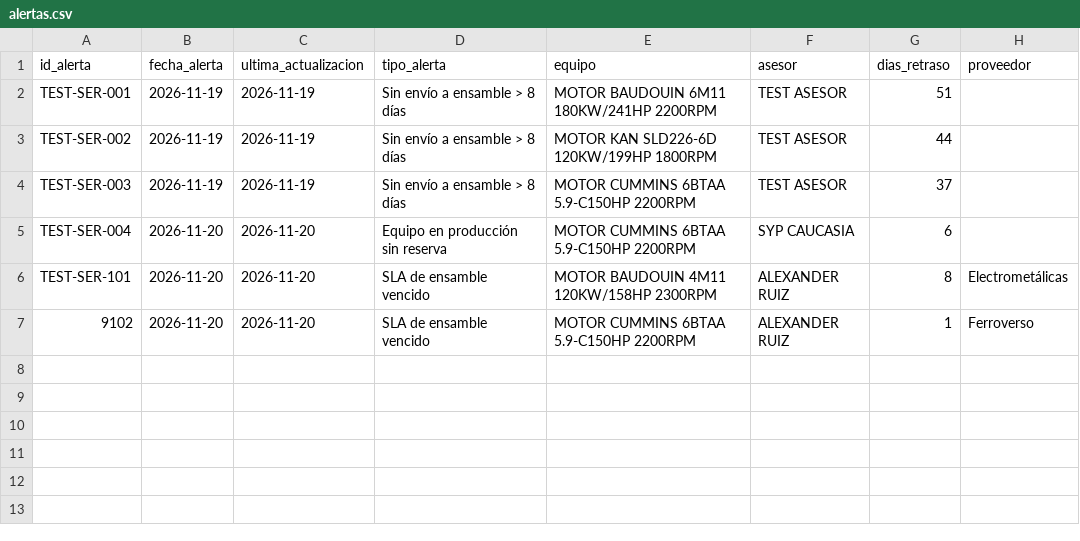
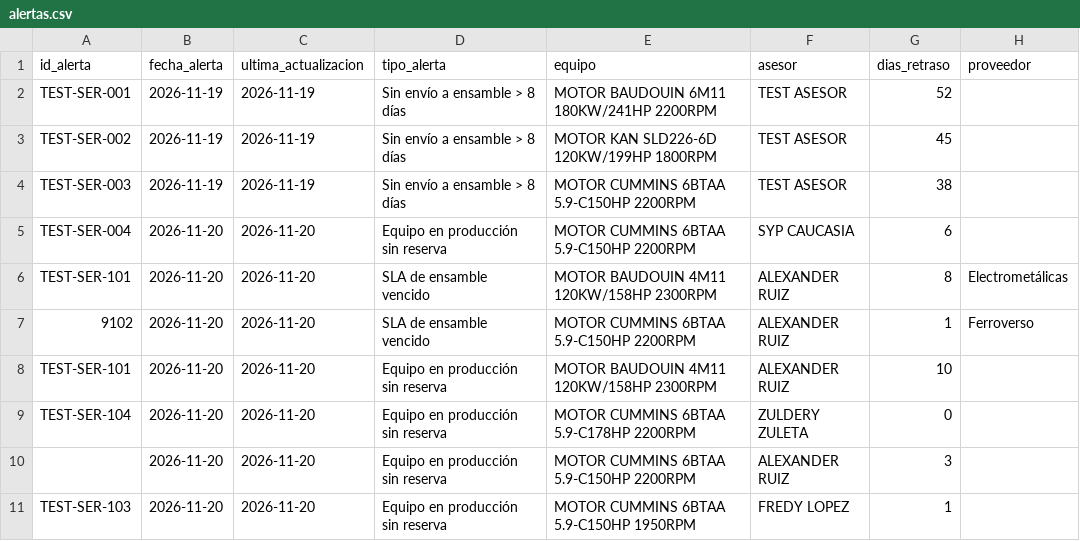
Before and after one commit to SamCheesy/Sistemas_Informacion, a CSV file: alertas.csv, drawn as a sheet.

Commit message:
Actualizar alertas

```diff
--- a/alertas.csv
+++ b/alertas.csv
@@ -1,5 +1,5 @@
 id_alerta,fecha_alerta,ultima_actualizacion,tipo_alerta,equipo,asesor,dias_retraso,proveedor
-TEST-SER-001,2026-11-19,2026-11-19,Sin envío a ensamble > 8 días,MOTOR BAUDOUIN 6M11 180KW/241HP 2200RPM,TEST ASESOR,51,
-TEST-SER-002,2026-11-19,2026-11-19,Sin envío a ensamble > 8 días,MOTOR KAN SLD226-6D 120KW/199HP 1800RPM,TEST ASESOR,44,
-TEST-SER-003,2026-11-19,2026-11-19,Sin envío a ensamble > 8 días,MOTOR CUMMINS 6BTAA 5.9-C150HP 2200RPM,TEST ASESOR,37,
+TEST-SER-001,2026-11-19,2026-11-19,Sin envío a ensamble > 8 días,MOTOR BAUDOUIN 6M11 180KW/241HP 2200RPM,TEST ASESOR,52,
+TEST-SER-002,2026-11-19,2026-11-19,Sin envío a ensamble > 8 días,MOTOR KAN SLD226-6D 120KW/199HP 1800RPM,TEST ASESOR,45,
+TEST-SER-003,2026-11-19,2026-11-19,Sin envío a ensamble > 8 días,MOTOR CUMMINS 6BTAA 5.9-C150HP 2200RPM,TEST ASESOR,38,
 TEST-SER-004,2026-11-20,2026-11-20,Equipo en producción sin reserva,MOTOR CUMMINS 6BTAA 5.9-C150HP 2200RPM ,SYP CAUCASIA,6,
@@ -7 +7,5 @@ TEST-SER-101,2026-11-20,2026-11-20,SLA de ensamble vencido,MOTOR BAUDOUIN 4M11 1
 9102,2026-11-20,2026-11-20,SLA de ensamble vencido,MOTOR CUMMINS 6BTAA 5.9-C150HP 2200RPM ,ALEXANDER RUIZ,1,Ferroverso
+TEST-SER-101,2026-11-20,2026-11-20,Equipo en producción sin reserva,MOTOR BAUDOUIN 4M11 120KW/158HP 2300RPM ,ALEXANDER RUIZ,10,
+TEST-SER-104,2026-11-20,2026-11-20,Equipo en producción sin reserva,MOTOR CUMMINS 6BTAA 5.9-C178HP 2200RPM ,ZULDERY ZULETA ,0,
+,2026-11-20,2026-11-20,Equipo en producción sin reserva,MOTOR CUMMINS 6BTAA 5.9-C150HP 2200RPM ,ALEXANDER RUIZ,3,
+TEST-SER-103,2026-11-20,2026-11-20,Equipo en producción sin reserva,MOTOR CUMMINS 6BTAA 5.9-C150HP 1950RPM ,FREDY LOPEZ ,1,
```
